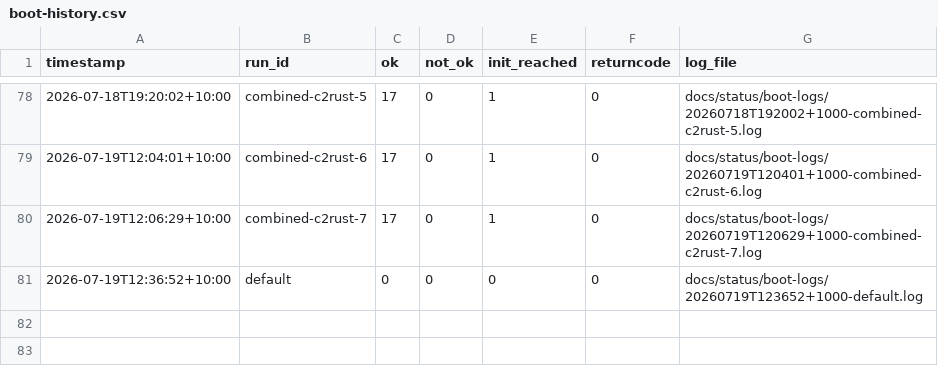
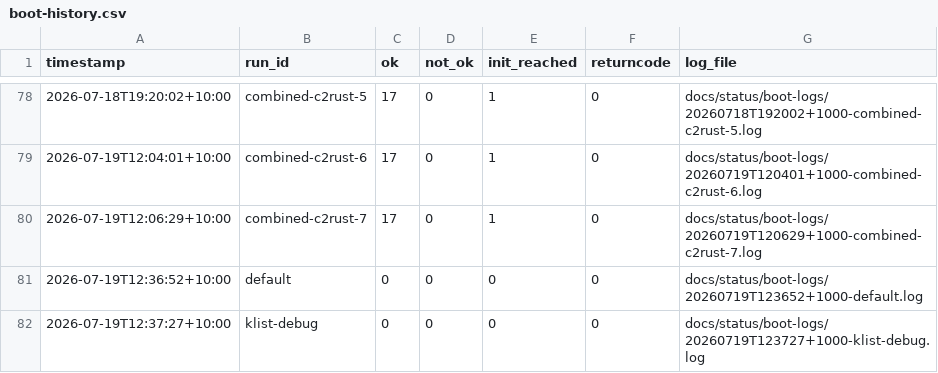
Before and after one commit to awto-au/linux-rs, a CSV file: docs/status/boot-history.csv, drawn as a sheet; only a part is shown, gaps mark what is left out; the diff names each change by its address in the sheet, - before the commit and + after, or states it on an @@ line.

```diff
--- a/docs/status/boot-history.csv
+++ b/docs/status/boot-history.csv
+row 82: 2026-07-19T12:37:27+10:00 | klist-debug | 0 | 0 | 0 | 0 | docs/status/boot-logs/20260719T123727+1000-klist-debug.log
```
Also changed, not shown: 1 other file.
